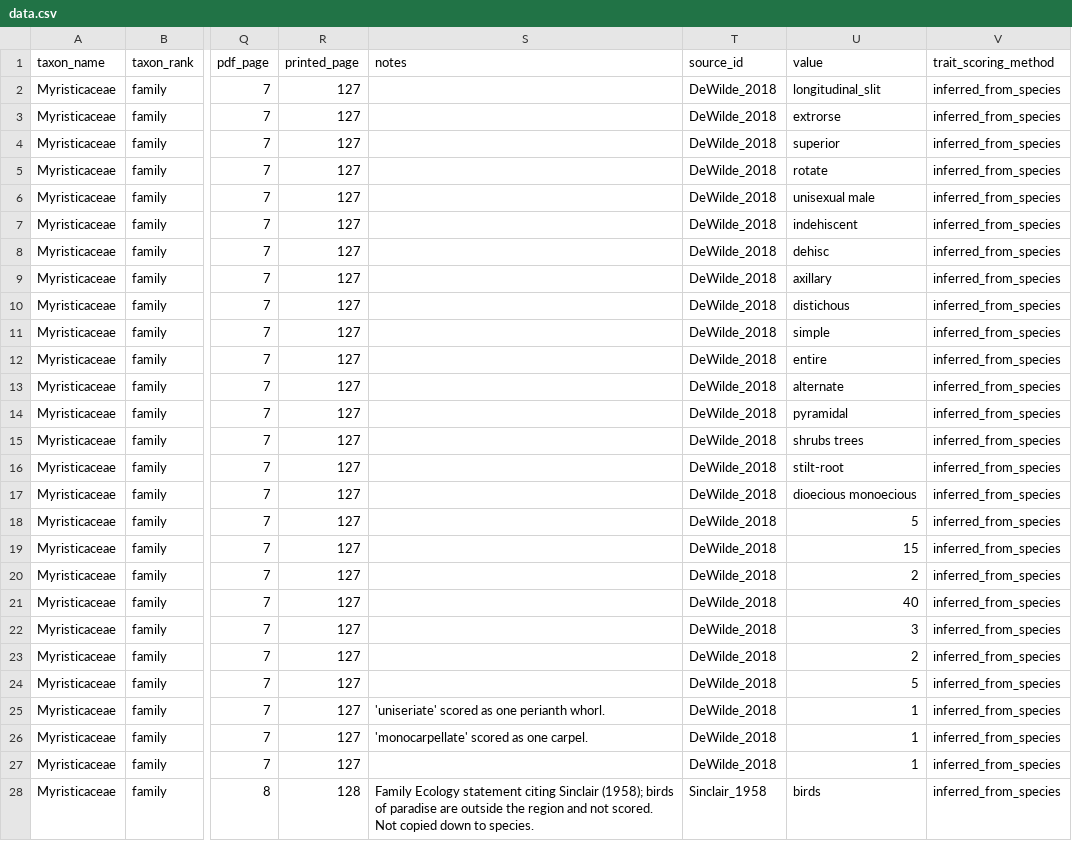
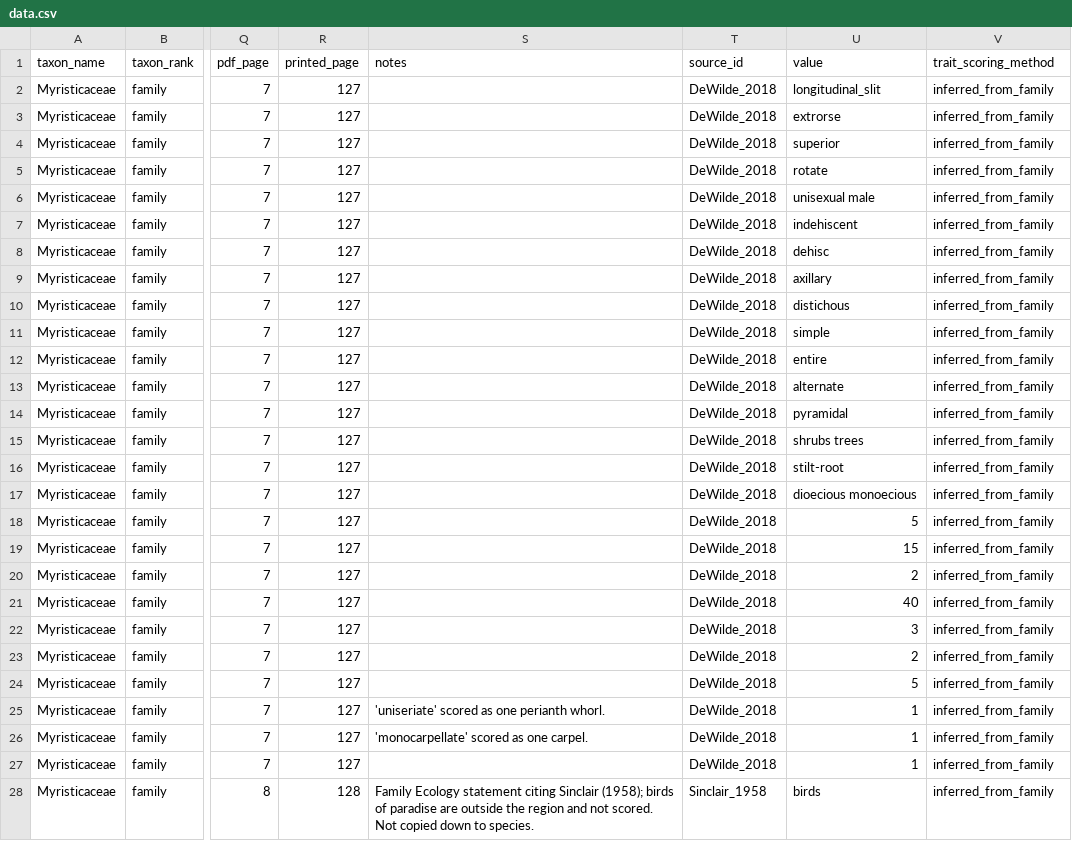
Before and after one commit to hrlai/MYtraits.build, a CSV file: data/DeWilde_2018/data.csv, drawn as a sheet; only a part is shown, gaps mark what is left out; the diff covers the shown part only; the diff names each change by its address in the sheet, - before the commit and + after, or states it on an @@ line.

```diff
--- a/data/DeWilde_2018/data.csv
+++ b/data/DeWilde_2018/data.csv
-V2:V28 (trait_scoring_method): inferred_from_species
+V2:V28 (trait_scoring_method): inferred_from_family
```
Also changed, not shown: 61 edited cells elsewhere in this file, data/Adema_1996/data.csv, data/Cheek_2012/data.csv, 10 other files.
